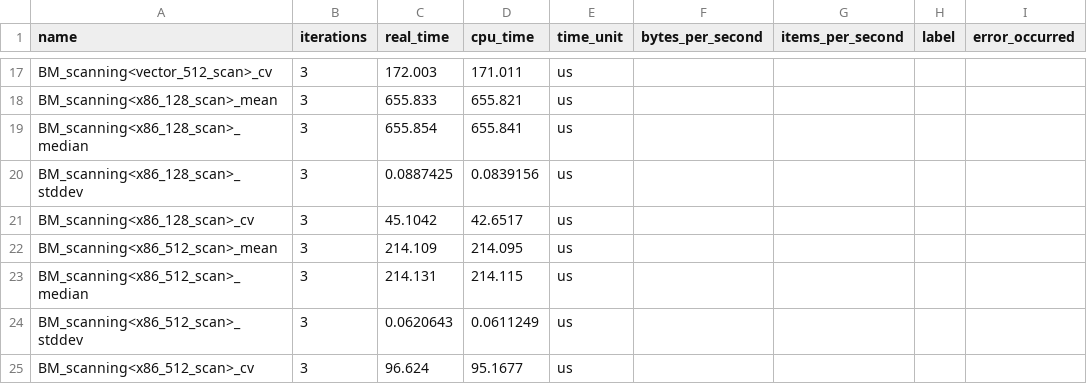
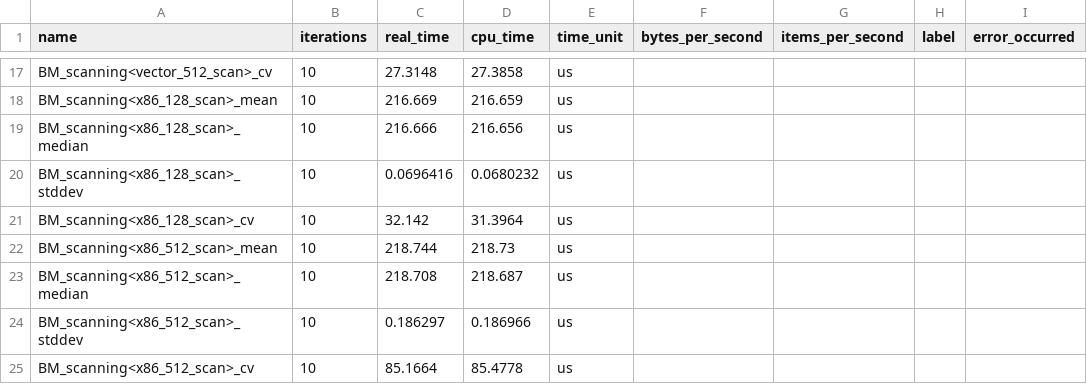
Before and after one commit to hpides/autovec-db, a CSV file: eval/results/compressed_scan_x86.csv, drawn as a sheet; only a part is shown, gaps mark what is left out; the diff covers the shown part only; the diff names each change by its address in the sheet, - before the commit and + after, or states it on an @@ line.

```diff
--- a/eval/results/compressed_scan_x86.csv
+++ b/eval/results/compressed_scan_x86.csv
-B17:B25 (iterations): 3
+B17:B25 (iterations): 10
-C17 (real_time): 172.003
+C17 (real_time): 27.3148
-D17 (cpu_time): 171.011
+D17 (cpu_time): 27.3858
-C18 (real_time): 655.833
+C18 (real_time): 216.669
-D18 (cpu_time): 655.821
+D18 (cpu_time): 216.659
-C19 (real_time): 655.854
+C19 (real_time): 216.666
-D19 (cpu_time): 655.841
+D19 (cpu_time): 216.656
-C20 (real_time): 0.0887425
+C20 (real_time): 0.0696416
-D20 (cpu_time): 0.0839156
+D20 (cpu_time): 0.0680232
-C21 (real_time): 45.1042
+C21 (real_time): 32.142
-D21 (cpu_time): 42.6517
+D21 (cpu_time): 31.3964
-C22 (real_time): 214.109
+C22 (real_time): 218.744
-D22 (cpu_time): 214.095
+D22 (cpu_time): 218.73
-C23 (real_time): 214.131
+C23 (real_time): 218.708
-D23 (cpu_time): 214.115
+D23 (cpu_time): 218.687
-C24 (real_time): 0.0620643
+C24 (real_time): 0.186297
-D24 (cpu_time): 0.0611249
+D24 (cpu_time): 0.186966
-C25 (real_time): 96.624
+C25 (real_time): 85.1664
-D25 (cpu_time): 95.1677
+D25 (cpu_time): 85.4778
```
Also changed, not shown: 45 edited cells elsewhere in this file, 1 other file.
